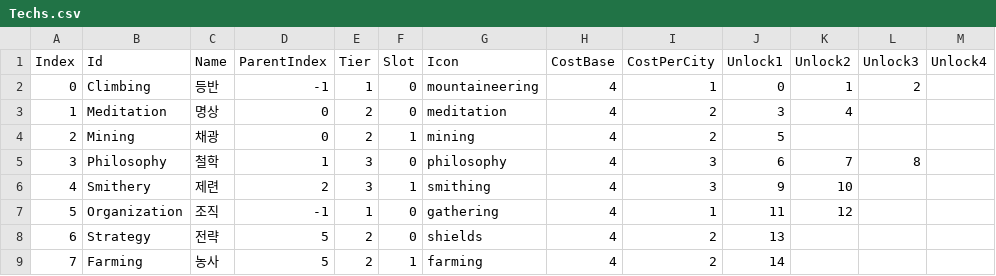
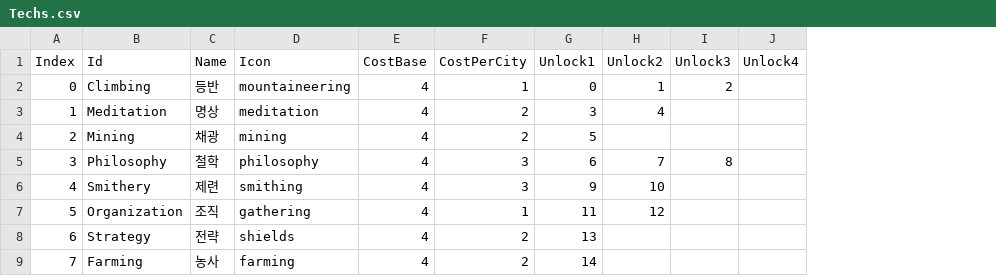
Before and after one commit to ybs1164/gugugaga, a CSV file: Assets/Resources/Tables/Techs.csv, drawn as a sheet; only a part is shown; the diff names each change by its address in the sheet, - before the commit and + after, or states it on an @@ line.

```diff
--- a/Assets/Resources/Tables/Techs.csv
+++ b/Assets/Resources/Tables/Techs.csv
-column D (ParentIndex), rows 2-9: -1 | 0 | 0 | 1 | 2 | -1 | 5 | 5
-column E (Tier), rows 2-9: 1 | 2 | 2 | 3 | 3 | 1 | 2 | 2
-column F (Slot), rows 2-9: 0 | 0 | 1 | 0 | 1 | 0 | 0 | 1
```
Also changed, not shown: Assets/Resources/Tables/TechUnlocks.csv, 16 other files.
